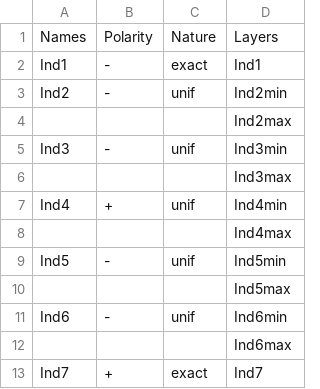
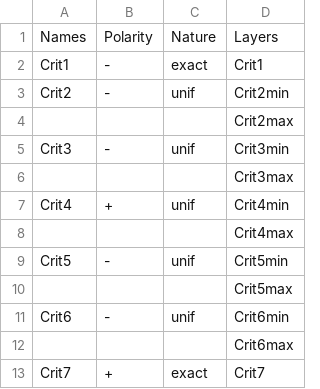
Before and after one commit to mspada/sMCDA_Tool, a CSV file: data_example/Criteria Preparation Files/Sample_Criteria.csv, drawn as a sheet.

Commit message:
Finalised data example for sMCDA Tool release

```diff
--- a/data_example/Criteria Preparation Files/Sample_Criteria.csv
+++ b/data_example/Criteria Preparation Files/Sample_Criteria.csv
@@ -1,13 +1,13 @@
 Names,Polarity,Nature,Layers
-Ind1,-,exact,Ind1
-Ind2,-,unif,Ind2min
-,,,Ind2max
-Ind3,-,unif,Ind3min
-,,,Ind3max
-Ind4,+,unif,Ind4min
-,,,Ind4max
-Ind5,-,unif,Ind5min
-,,,Ind5max
-Ind6,-,unif,Ind6min
-,,,Ind6max
-Ind7,+,exact,Ind7
+Crit1,-,exact,Crit1
+Crit2,-,unif,Crit2min
+,,,Crit2max
+Crit3,-,unif,Crit3min
+,,,Crit3max
+Crit4,+,unif,Crit4min
+,,,Crit4max
+Crit5,-,unif,Crit5min
+,,,Crit5max
+Crit6,-,unif,Crit6min
+,,,Crit6max
+Crit7,+,exact,Crit7
```
Also changed, not shown: 3 other files.
